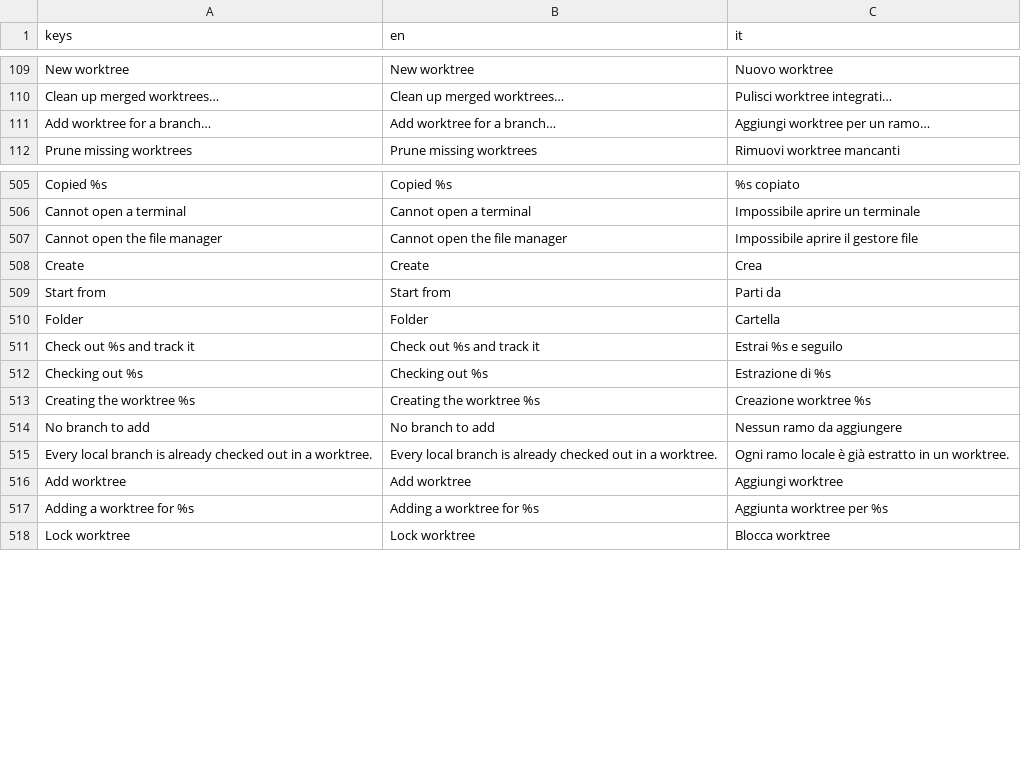
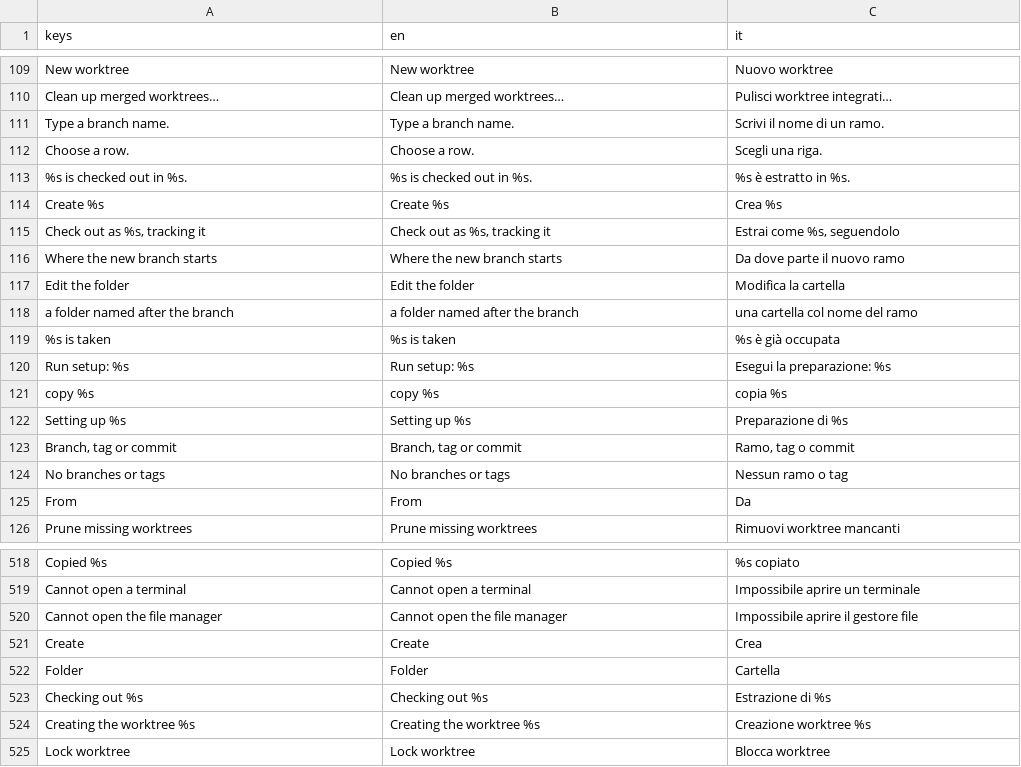
Before and after one commit to caleb-tognoli/gitbello, a CSV file: godot/localization/gitbello.csv, drawn as a sheet; only a part is shown, gaps mark what is left out; the diff covers the shown part only.

Commit message:
Worktree creation window
* Merge remote-tracking branch 'origin/main' into cc/worktree-creation-flow-4654b1
* feat(ui): one-click worktrees, Undo toast and worktree setup
* feat(ui): unified New worktree dialog
* feat(core): worktree creation with fetch fallback, setup and undo

```diff
--- a/godot/localization/gitbello.csv
+++ b/godot/localization/gitbello.csv
@@ -110,3 +110,17 @@ keys,en,it
 "Clean up merged worktrees…","Clean up merged worktrees…","Pulisci worktree integrati…"
-"Add worktree for a branch…","Add worktree for a branch…","Aggiungi worktree per un ramo…"
+"Type a branch name.","Type a branch name.","Scrivi il nome di un ramo."
+"Choose a row.","Choose a row.","Scegli una riga."
+"%s is checked out in %s.","%s is checked out in %s.","%s è estratto in %s."
+"Create %s","Create %s","Crea %s"
+"Check out as %s, tracking it","Check out as %s, tracking it","Estrai come %s, seguendolo"
+"Where the new branch starts","Where the new branch starts","Da dove parte il nuovo ramo"
+"Edit the folder","Edit the folder","Modifica la cartella"
+"a folder named after the branch","a folder named after the branch","una cartella col nome del ramo"
+"%s is taken","%s is taken","%s è già occupata"
+"Run setup: %s","Run setup: %s","Esegui la preparazione: %s"
+"copy %s","copy %s","copia %s"
+"Setting up %s","Setting up %s","Preparazione di %s"
+"Branch, tag or commit","Branch, tag or commit","Ramo, tag o commit"
+"No branches or tags","No branches or tags","Nessun ramo o tag"
+"From","From","Da"
 "Prune missing worktrees","Prune missing worktrees","Rimuovi worktree mancanti"
@@ -508,11 +521,5 @@ keys,en,it
 "Create","Create","Crea"
-"Start from","Start from","Parti da"
 "Folder","Folder","Cartella"
-"Check out %s and track it","Check out %s and track it","Estrai %s e seguilo"
 "Checking out %s","Checking out %s","Estrazione di %s"
 "Creating the worktree %s","Creating the worktree %s","Creazione worktree %s"
-"No branch to add","No branch to add","Nessun ramo da aggiungere"
-"Every local branch is already checked out in a worktree.","Every local branch is already checked out in a worktree.","Ogni ramo locale è già estratto in un worktree."
-"Add worktree","Add worktree","Aggiungi worktree"
-"Adding a worktree for %s","Adding a worktree for %s","Aggiunta worktree per %s"
 "Lock worktree","Lock worktree","Blocca worktree"
```
Also changed, not shown: 18 added rows and 1 removed row elsewhere in this file, 42 other files.
